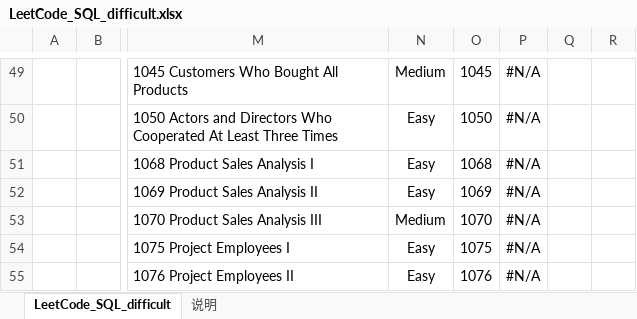
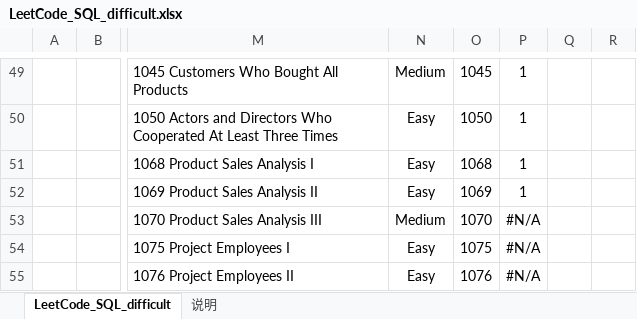
Before and after one commit to CiceroXiao/SQL-exercises, an Excel workbook: SQL-daily-exercises/LeetCode_SQL_difficult.xlsx, sheet LeetCode_SQL_difficult, drawn as a sheet; only a part is shown, gaps mark what is left out; values as stored, in another font and other column widths than the file's, no borders; conditional formats and table styles not drawn; the diff covers the shown part only; the diff names each change by its address in the sheet, - before the commit and + after, or states it on an @@ line.

```diff
--- a/SQL-daily-exercises/LeetCode_SQL_difficult.xlsx (sheet LeetCode_SQL_difficult)
+++ b/SQL-daily-exercises/LeetCode_SQL_difficult.xlsx (sheet LeetCode_SQL_difficult)
-P49:P52: #N/A
+P49:P52: 1
```
Also changed, not shown: 42 hidden or unhidden rows and 5 edited cells elsewhere in this sheet, 8 other files.
